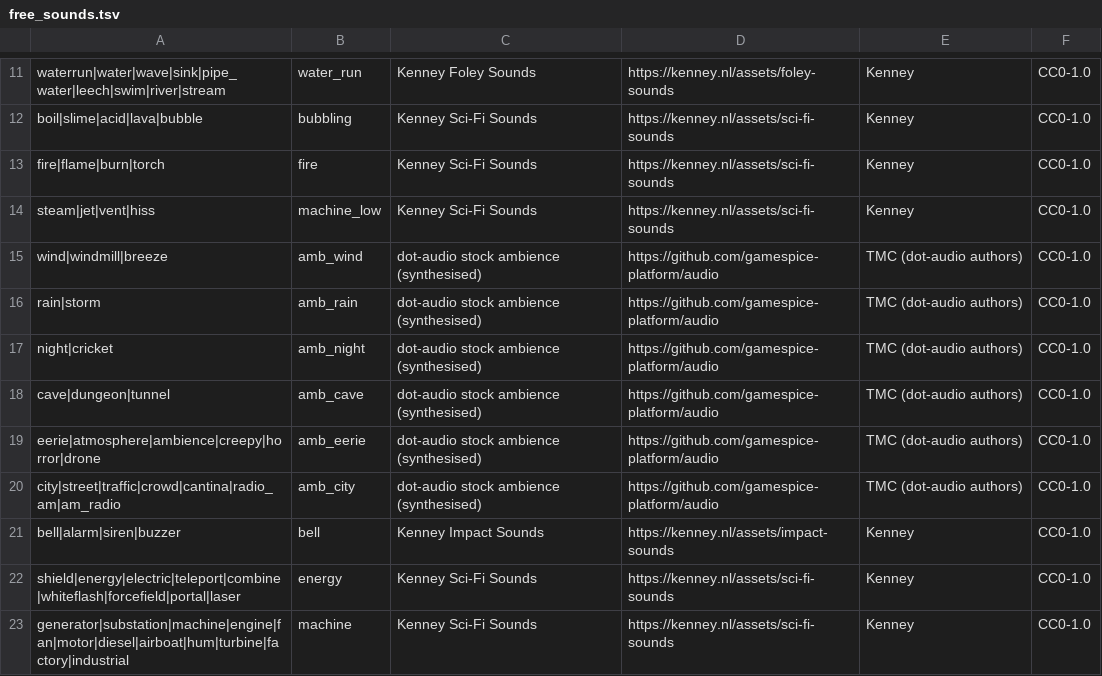
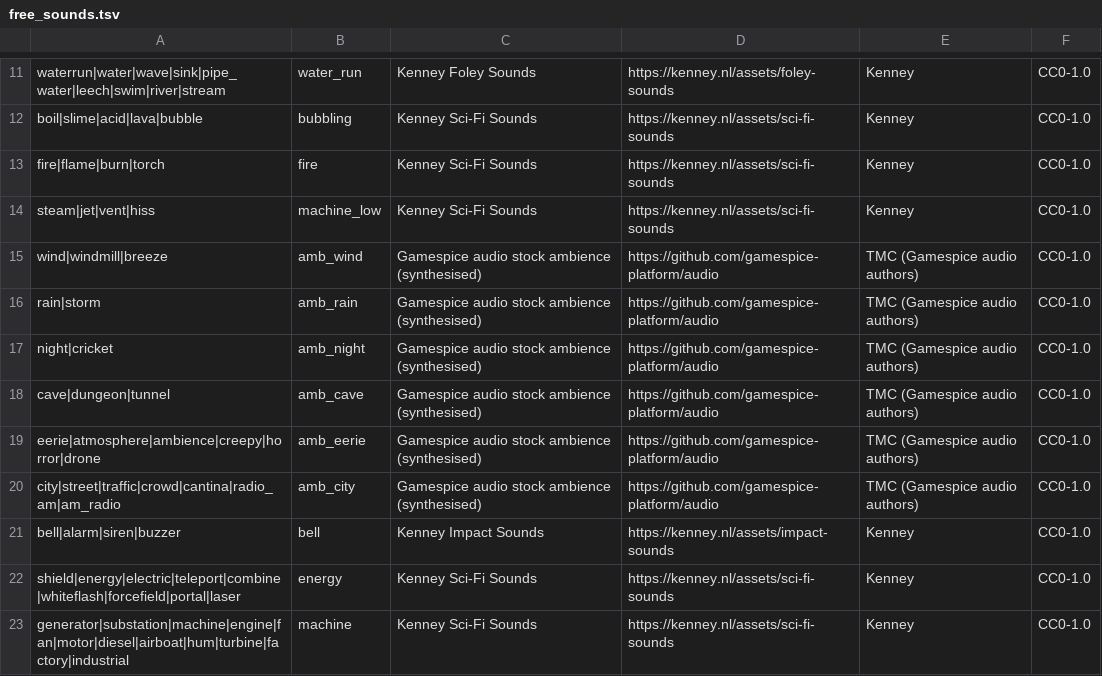
Before and after one commit to modcommunity/dot-map-convert, a TSV file: dotbsp/free_sounds.tsv, drawn as a sheet; only a part is shown, gaps mark what is left out.

```diff
--- a/dotbsp/free_sounds.tsv
+++ b/dotbsp/free_sounds.tsv
@@ -14,8 +14,8 @@ fire|flame|burn|torch	fire	Kenney Sci-Fi Sounds	https://kenney.nl/assets/sci-fi-
 steam|jet|vent|hiss	machine_low	Kenney Sci-Fi Sounds	https://kenney.nl/assets/sci-fi-sounds	Kenney	CC0-1.0
-wind|windmill|breeze	amb_wind	dot-audio stock ambience (synthesised)	https://github.com/gamespice-platform/audio	TMC (dot-audio authors)	CC0-1.0
-rain|storm	amb_rain	dot-audio stock ambience (synthesised)	https://github.com/gamespice-platform/audio	TMC (dot-audio authors)	CC0-1.0
-night|cricket	amb_night	dot-audio stock ambience (synthesised)	https://github.com/gamespice-platform/audio	TMC (dot-audio authors)	CC0-1.0
-cave|dungeon|tunnel	amb_cave	dot-audio stock ambience (synthesised)	https://github.com/gamespice-platform/audio	TMC (dot-audio authors)	CC0-1.0
-eerie|atmosphere|ambience|creepy|horror|drone	amb_eerie	dot-audio stock ambience (synthesised)	https://github.com/gamespice-platform/audio	TMC (dot-audio authors)	CC0-1.0
-city|street|traffic|crowd|cantina|radio_am|am_radio	amb_city	dot-audio stock ambience (synthesised)	https://github.com/gamespice-platform/audio	TMC (dot-audio authors)	CC0-1.0
+wind|windmill|breeze	amb_wind	Gamespice audio stock ambience (synthesised)	https://github.com/gamespice-platform/audio	TMC (Gamespice audio authors)	CC0-1.0
+rain|storm	amb_rain	Gamespice audio stock ambience (synthesised)	https://github.com/gamespice-platform/audio	TMC (Gamespice audio authors)	CC0-1.0
+night|cricket	amb_night	Gamespice audio stock ambience (synthesised)	https://github.com/gamespice-platform/audio	TMC (Gamespice audio authors)	CC0-1.0
+cave|dungeon|tunnel	amb_cave	Gamespice audio stock ambience (synthesised)	https://github.com/gamespice-platform/audio	TMC (Gamespice audio authors)	CC0-1.0
+eerie|atmosphere|ambience|creepy|horror|drone	amb_eerie	Gamespice audio stock ambience (synthesised)	https://github.com/gamespice-platform/audio	TMC (Gamespice audio authors)	CC0-1.0
+city|street|traffic|crowd|cantina|radio_am|am_radio	amb_city	Gamespice audio stock ambience (synthesised)	https://github.com/gamespice-platform/audio	TMC (Gamespice audio authors)	CC0-1.0
 bell|alarm|siren|buzzer	bell	Kenney Impact Sounds	https://kenney.nl/assets/impact-sounds	Kenney	CC0-1.0
```
Also changed, not shown: dotbsp/free_textures.tsv, 1 other file.
